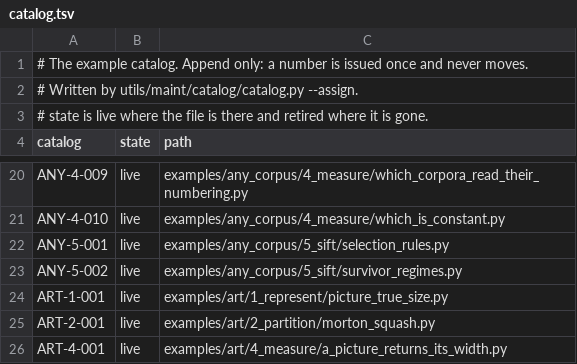
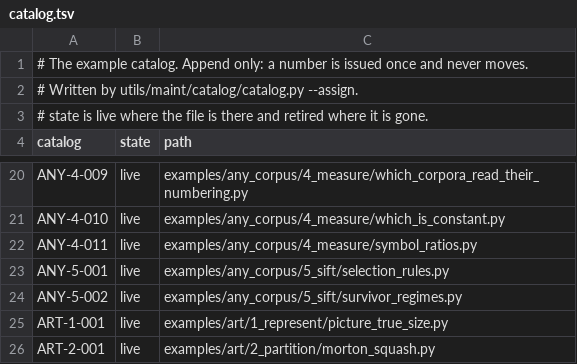
Before and after one commit to dstroy0/orior, a TSV file: utils/maint/catalog/catalog.tsv, drawn as a sheet; only a part is shown, gaps mark what is left out; the shorter side is filled out with more unchanged rows.

```diff
--- a/utils/maint/catalog/catalog.tsv
+++ b/utils/maint/catalog/catalog.tsv
@@ -21,2 +21,3 @@ ANY-4-009	live	examples/any_corpus/4_measure/which_corpora_read_their_numbering.
 ANY-4-010	live	examples/any_corpus/4_measure/which_is_constant.py
+ANY-4-011	live	examples/any_corpus/4_measure/symbol_ratios.py
 ANY-5-001	live	examples/any_corpus/5_sift/selection_rules.py
```
Also changed, not shown: 12 other files.
